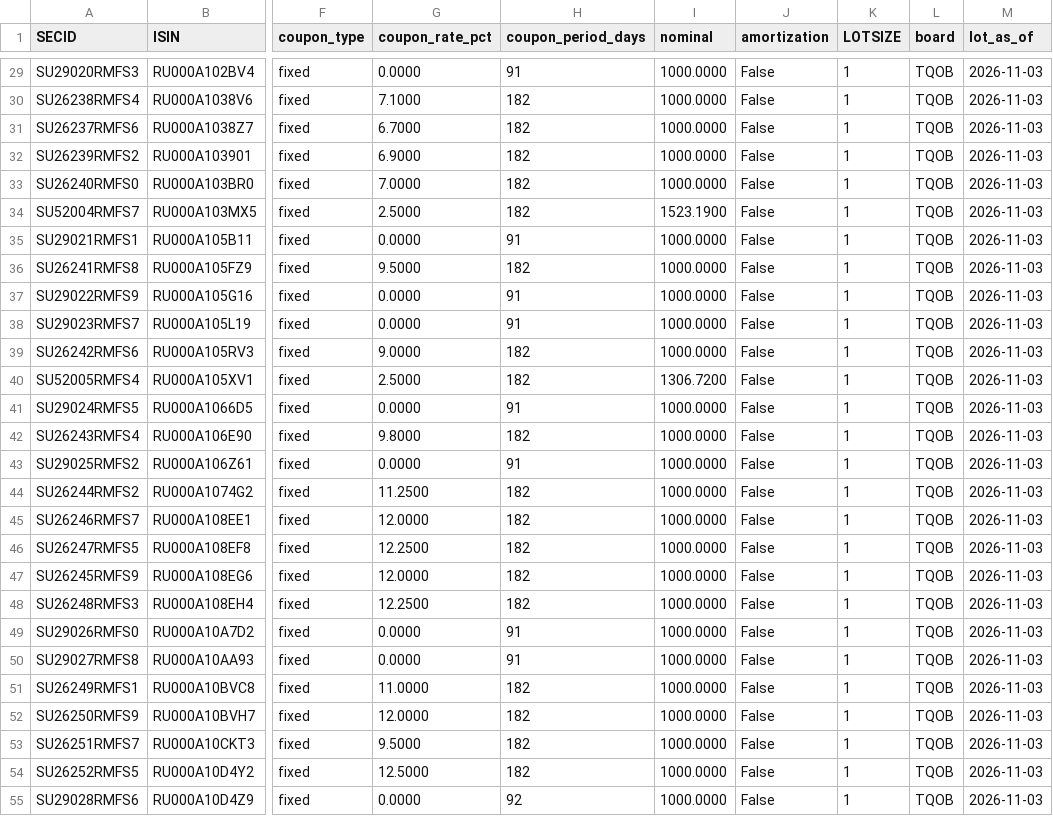
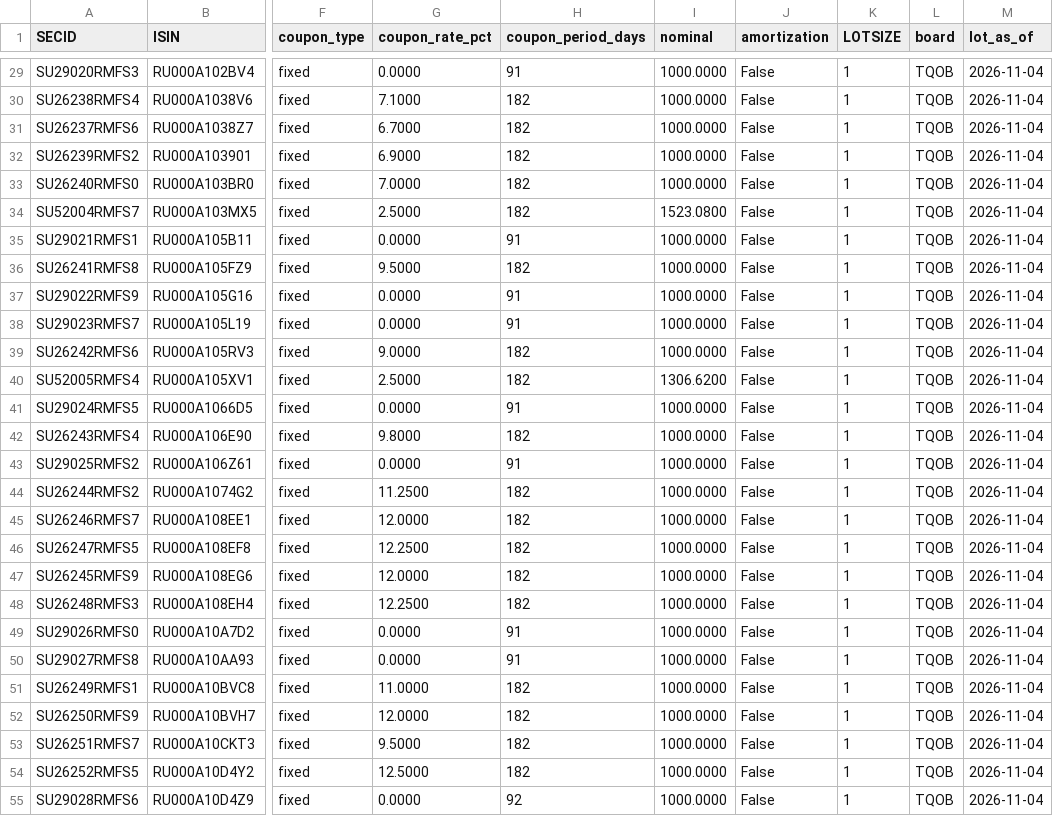
Before and after one commit to mihaillad/CFwithAI, a CSV file: data/raw/bonds_OFZ.csv, drawn as a sheet; only a part is shown, gaps mark what is left out; the diff covers the shown part only; the diff names each change by its address in the sheet, - before the commit and + after, or states it on an @@ line.

```diff
--- a/data/raw/bonds_OFZ.csv
+++ b/data/raw/bonds_OFZ.csv
-M29:M55 (lot_as_of): 2026-11-03
+M29:M55 (lot_as_of): 2026-11-04
-I34 (nominal): 1523.1900
+I34 (nominal): 1523.0800
-I40 (nominal): 1306.7200
+I40 (nominal): 1306.6200
```
Also changed, not shown: 36 edited cells elsewhere in this file, data/raw/bond_prices.csv, data/upd/portfolio_units.csv, 8 other files.
